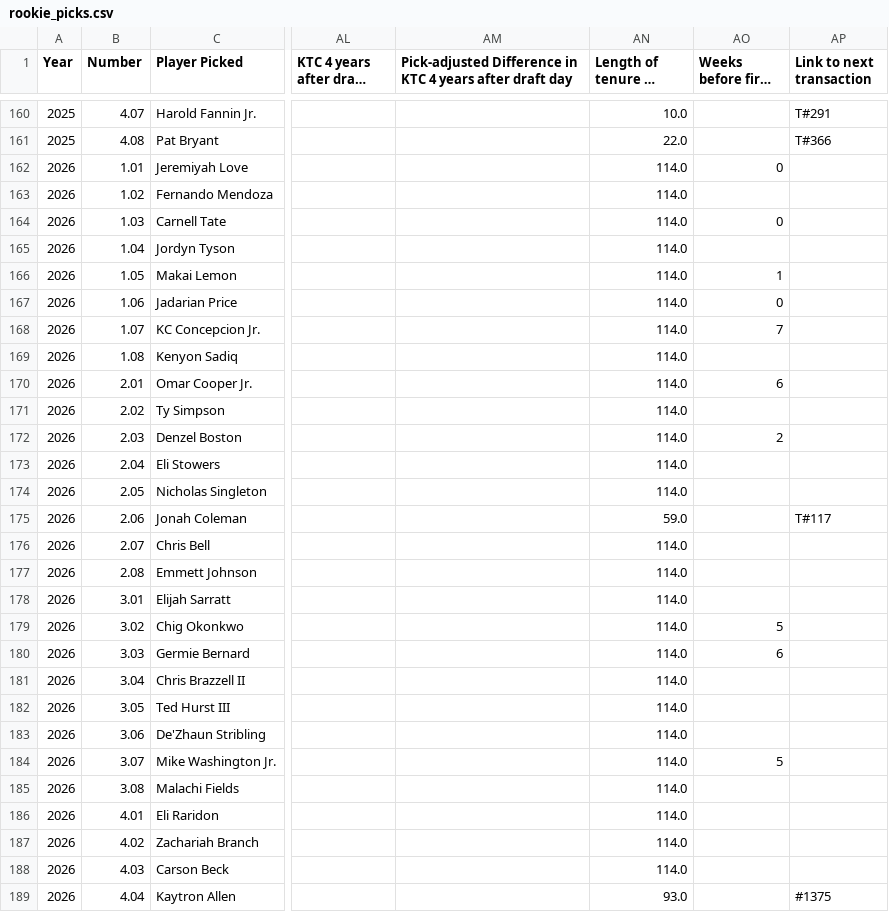
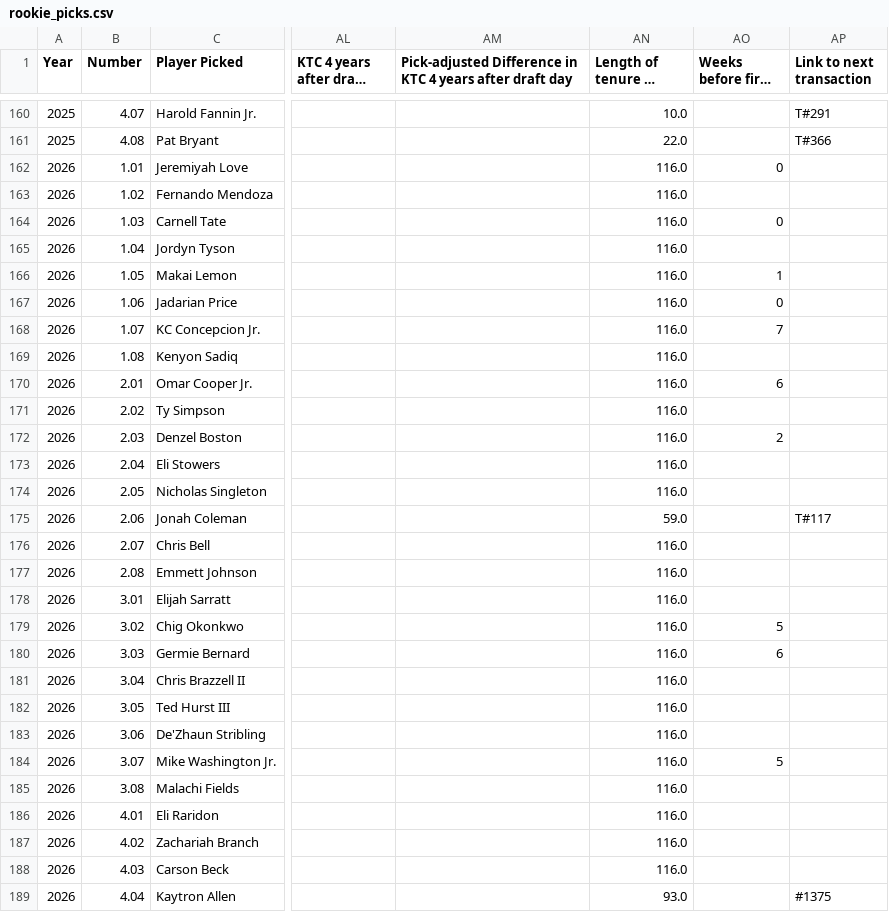
Before and after one commit to Oliverwkw/LOTG-Stats, a CSV file: exports/rookie_picks.csv, drawn as a sheet; only a part is shown, gaps mark what is left out; long unchanged cells end in …; the diff covers the shown part only; the diff names each change by its address in the sheet, - before the commit and + after, or states it on an @@ line.

```diff
--- a/exports/rookie_picks.csv
+++ b/exports/rookie_picks.csv
-AN162:AN174 (Length of tenure on team): 114.0
+AN162:AN174 (Length of tenure on team): 116.0
-AN176:AN188 (Length of tenure on team): 114.0
+AN176:AN188 (Length of tenure on team): 116.0
```
Also changed, not shown: 52 edited cells elsewhere in this file, exports/add_drops.csv, exports/non_rookie_picks.csv, 32 other files.
